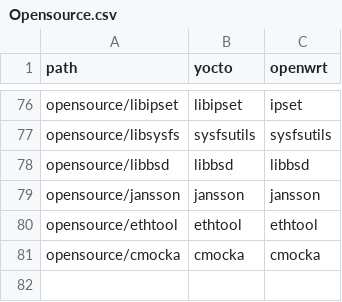
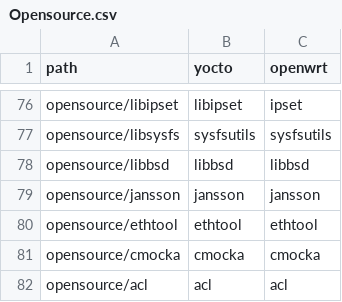
Before and after one commit to kavia-common/component-mapping-314849, a CSV file: Opensource.csv, drawn as a sheet; only a part is shown, gaps mark what is left out.

Commit message:
add mapping for acl

```diff
--- a/Opensource.csv
+++ b/Opensource.csv
@@ -81 +81,2 @@
 "opensource/cmocka","cmocka","cmocka"
+"opensource/acl","acl","acl"
```
